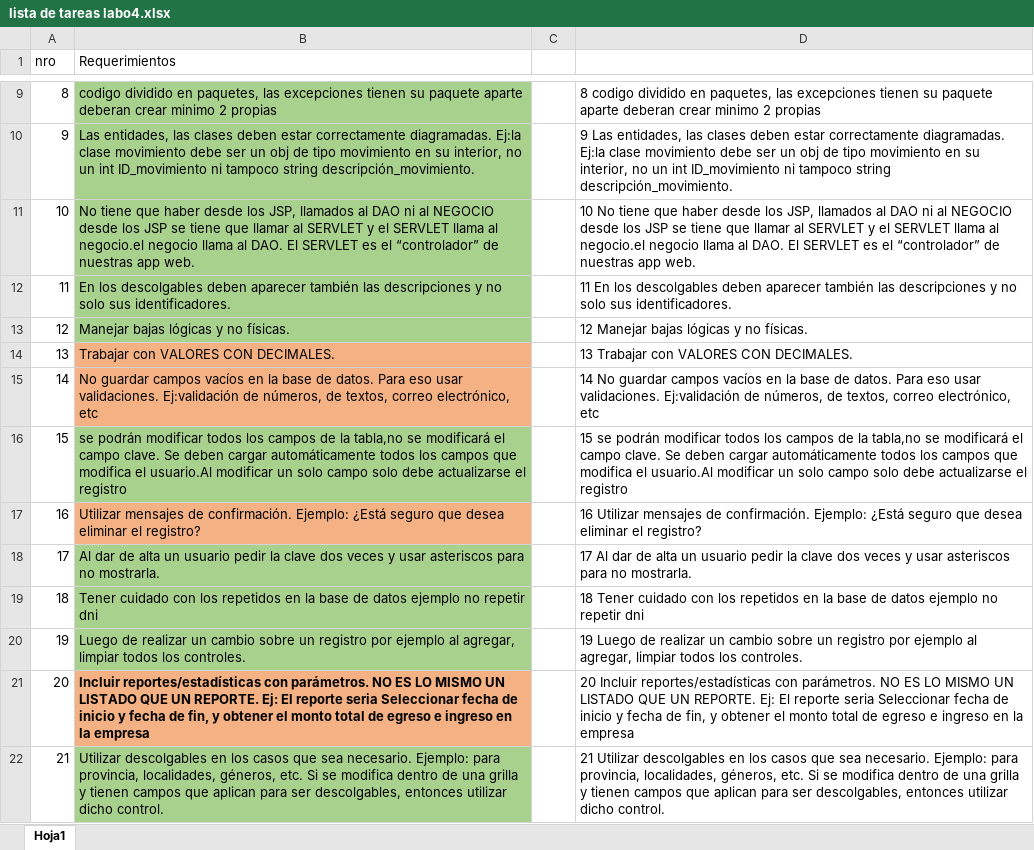
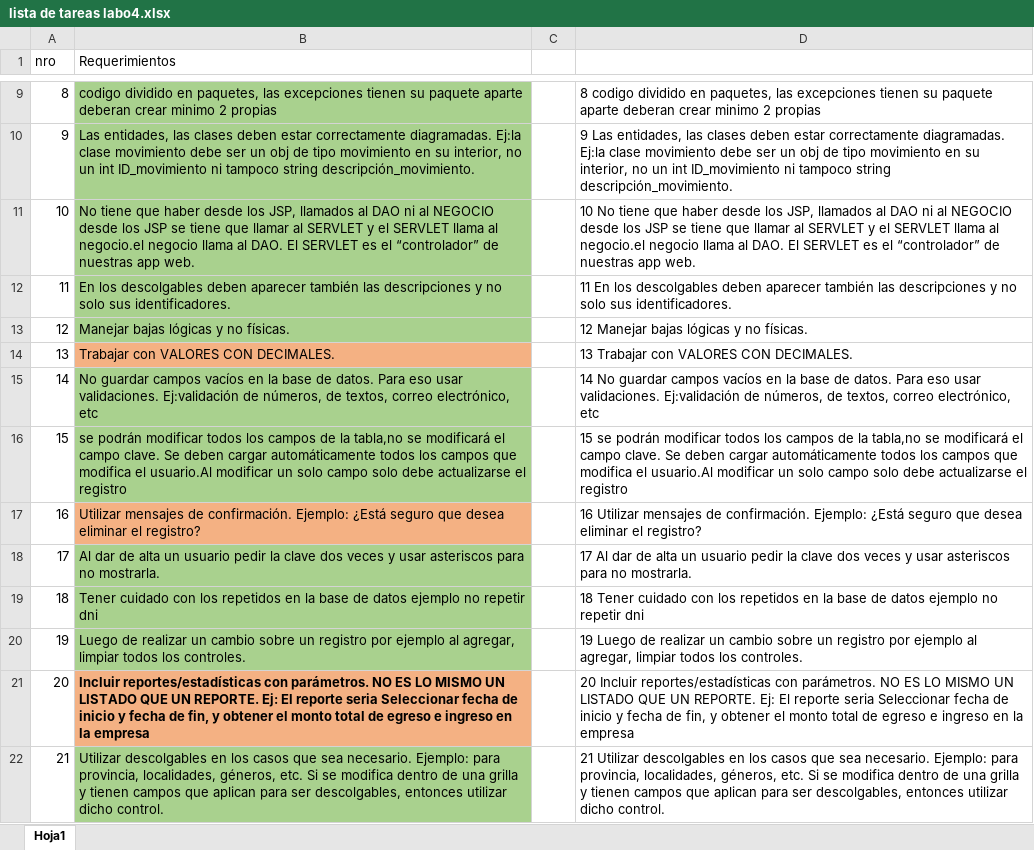
Before and after one commit to zoerouco/JavaWeb_Banco, an Excel workbook: TPINT_GRUPO_2_LAB4/lista de tareas labo4.xlsx, sheet Hoja1, drawn as a sheet; only a part is shown, gaps mark what is left out; values as stored, in another font and other column widths than the file's, no borders; table styles not drawn; the diff names each change by its address in the sheet, - before the commit and + after, or states it on an @@ line.

Commit message:
excel

```diff
--- a/TPINT_GRUPO_2_LAB4/lista de tareas labo4.xlsx (sheet Hoja1)
+++ b/TPINT_GRUPO_2_LAB4/lista de tareas labo4.xlsx (sheet Hoja1)
-B15 fill: #F4B183
+B15 fill: #A9D18E
```
